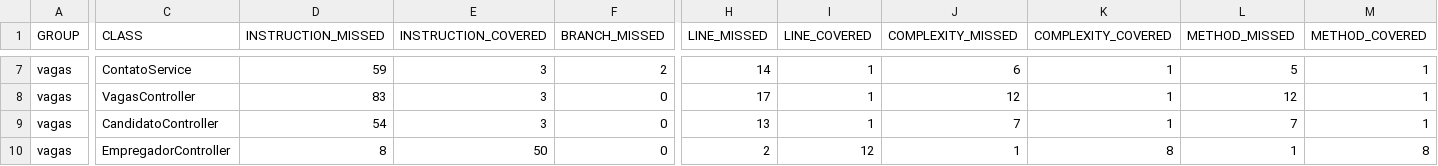
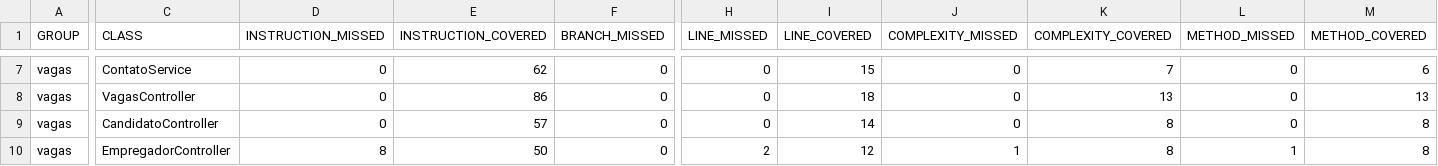
Before and after one commit to Projeto-Vagas-de-Emprego-SENAC/Vagas-SENAC, a CSV file: target/site/jacoco/jacoco.csv, drawn as a sheet; only a part is shown, gaps mark what is left out; the diff covers the shown part only; the diff names each change by its address in the sheet, - before the commit and + after, or states it on an @@ line.

```diff
--- a/target/site/jacoco/jacoco.csv
+++ b/target/site/jacoco/jacoco.csv
-D7 (INSTRUCTION_MISSED): 59
+D7 (INSTRUCTION_MISSED): 0
-E7 (INSTRUCTION_COVERED): 3
+E7 (INSTRUCTION_COVERED): 62
-F7 (BRANCH_MISSED): 2
+F7 (BRANCH_MISSED): 0
-H7 (LINE_MISSED): 14
+H7 (LINE_MISSED): 0
-I7 (LINE_COVERED): 1
+I7 (LINE_COVERED): 15
-J7 (COMPLEXITY_MISSED): 6
+J7 (COMPLEXITY_MISSED): 0
-K7 (COMPLEXITY_COVERED): 1
+K7 (COMPLEXITY_COVERED): 7
-L7 (METHOD_MISSED): 5
+L7 (METHOD_MISSED): 0
-M7 (METHOD_COVERED): 1
+M7 (METHOD_COVERED): 6
-D8 (INSTRUCTION_MISSED): 83
+D8 (INSTRUCTION_MISSED): 0
-E8 (INSTRUCTION_COVERED): 3
+E8 (INSTRUCTION_COVERED): 86
-H8 (LINE_MISSED): 17
+H8 (LINE_MISSED): 0
-I8 (LINE_COVERED): 1
+I8 (LINE_COVERED): 18
-J8 (COMPLEXITY_MISSED): 12
+J8 (COMPLEXITY_MISSED): 0
-K8 (COMPLEXITY_COVERED): 1
+K8 (COMPLEXITY_COVERED): 13
-L8 (METHOD_MISSED): 12
+L8 (METHOD_MISSED): 0
-M8 (METHOD_COVERED): 1
+M8 (METHOD_COVERED): 13
-D9 (INSTRUCTION_MISSED): 54
+D9 (INSTRUCTION_MISSED): 0
-E9 (INSTRUCTION_COVERED): 3
+E9 (INSTRUCTION_COVERED): 57
-H9 (LINE_MISSED): 13
+H9 (LINE_MISSED): 0
-I9 (LINE_COVERED): 1
+I9 (LINE_COVERED): 14
-J9 (COMPLEXITY_MISSED): 7
+J9 (COMPLEXITY_MISSED): 0
-K9 (COMPLEXITY_COVERED): 1
+K9 (COMPLEXITY_COVERED): 8
-L9 (METHOD_MISSED): 7
+L9 (METHOD_MISSED): 0
-M9 (METHOD_COVERED): 1
+M9 (METHOD_COVERED): 8
```
Also changed, not shown: 45 edited cells elsewhere in this file, 56 other files.
